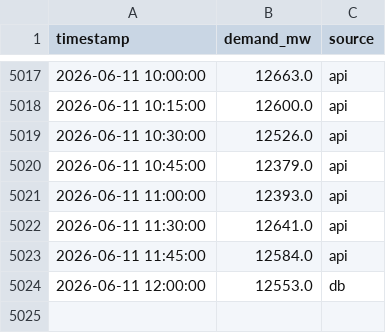
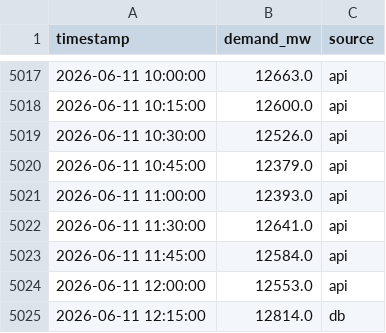
Before and after one commit to Akshat-Rai0/NTPC-NVVN-MP, a CSV file: data/states/mp/demand_log.csv, drawn as a sheet; only a part is shown, gaps mark what is left out.

```diff
--- a/data/states/mp/demand_log.csv
+++ b/data/states/mp/demand_log.csv
@@ -5023,2 +5023,3 @@ timestamp,demand_mw,source
 2026-06-11 11:45:00,12584.0,api
-2026-06-11 12:00:00,12553.0,db
+2026-06-11 12:00:00,12553.0,api
+2026-06-11 12:15:00,12814.0,db
```
Also changed, not shown: data/states/mp/prediction_log.csv, 2 other files.
